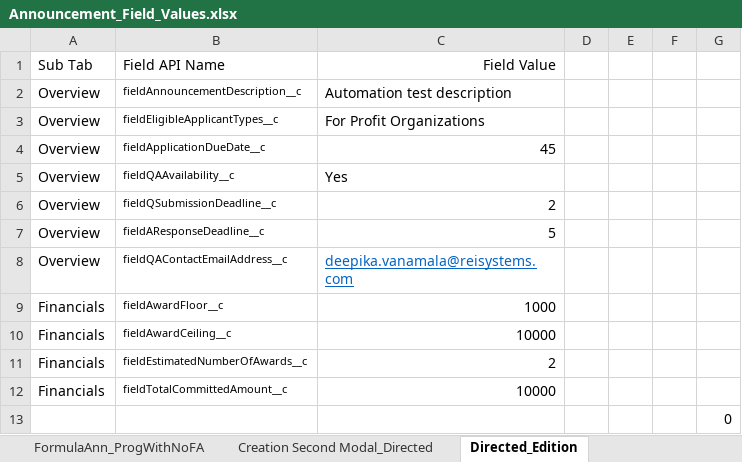
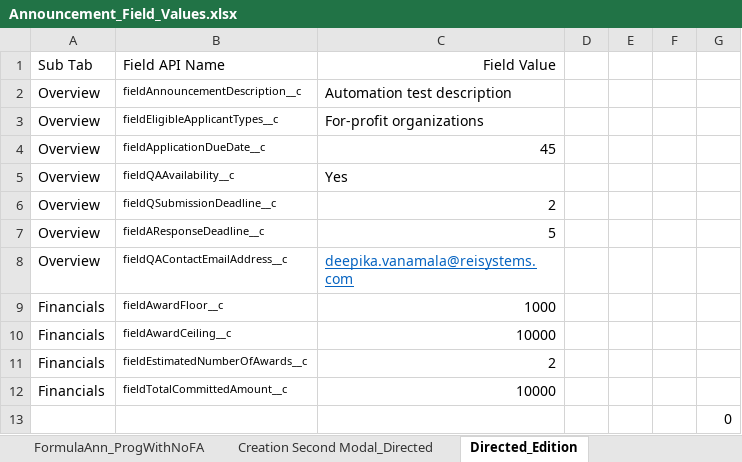
Before and after one commit to DilipHatagale-REISys/govgrants-framework-automation-fw-classic-flows, an Excel workbook: src/main/resources/Announcement_Field_Values.xlsx, sheet Directed_Edition, drawn as a sheet; values as stored, in another font and other column widths than the file's, no borders; the diff names each change by its address in the sheet, - before the commit and + after, or states it on an @@ line.

```diff
--- a/src/main/resources/Announcement_Field_Values.xlsx (sheet Directed_Edition)
+++ b/src/main/resources/Announcement_Field_Values.xlsx (sheet Directed_Edition)
-C3: For Profit Organizations
+C3: For-profit organizations
```
Also changed, not shown: src/main/resources/Award_Field_Values.xlsx, 7 other files.
